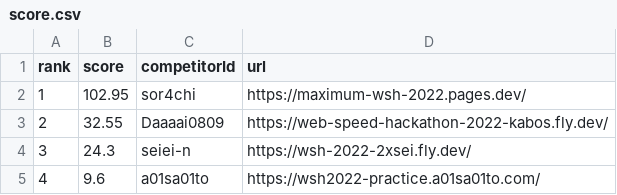
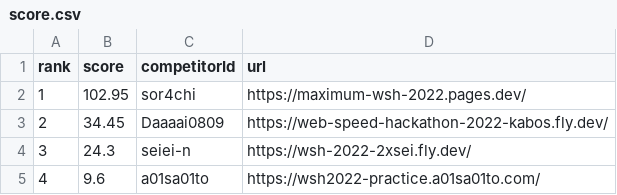
Before and after one commit to saitamau-maximum/web-speed-hackathon-2022-scoring-tool-for-2025, a CSV file: score.csv, drawn as a sheet.

```diff
--- a/score.csv
+++ b/score.csv
@@ -2,3 +2,3 @@ rank,score,competitorId,url
 1,102.95,sor4chi,https://maximum-wsh-2022.pages.dev/
-2,32.55,Daaaai0809,https://web-speed-hackathon-2022-kabos.fly.dev/
+2,34.45,Daaaai0809,https://web-speed-hackathon-2022-kabos.fly.dev/
 3,24.3,seiei-n,https://wsh-2022-2xsei.fly.dev/
```
Also changed, not shown: log.csv, 1 other file.
